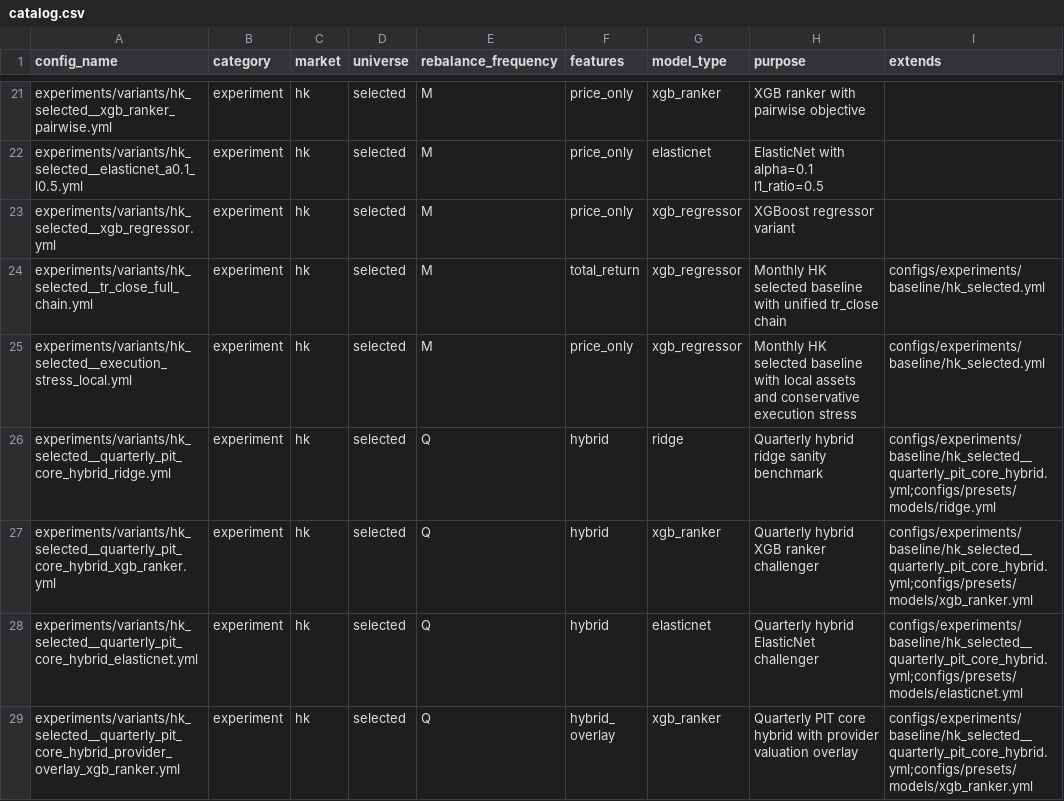
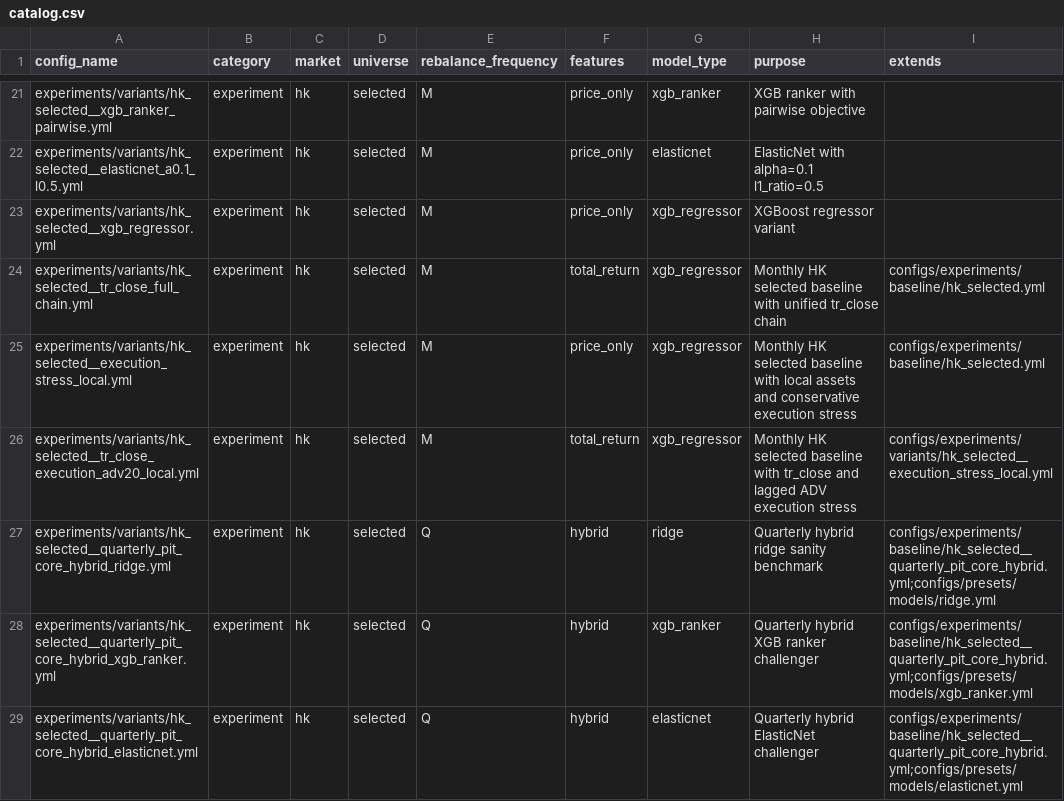
Before and after one commit to runchengxie/cross-sectional-trees, a CSV file: configs/catalog.csv, drawn as a sheet; only a part is shown, gaps mark what is left out; the shorter side is filled out with more unchanged rows.

```diff
--- a/configs/catalog.csv
+++ b/configs/catalog.csv
@@ -25,2 +25,3 @@ experiments/variants/hk_selected__tr_close_full_chain.yml,experiment,hk,selected
 experiments/variants/hk_selected__execution_stress_local.yml,experiment,hk,selected,M,price_only,xgb_regressor,Monthly HK selected baseline with local assets and conservative execution stress,configs/experiments/baseline/hk_selected.yml
+experiments/variants/hk_selected__tr_close_execution_adv20_local.yml,experiment,hk,selected,M,total_return,xgb_regressor,Monthly HK selected baseline with tr_close and lagged ADV execution stress,configs/experiments/variants/hk_selected__execution_stress_local.yml
 experiments/variants/hk_selected__quarterly_pit_core_hybrid_ridge.yml,experiment,hk,selected,Q,hybrid,ridge,Quarterly hybrid ridge sanity benchmark,configs/experiments/baseline/hk_selected__quarterly_pit_core_hybrid.yml;configs/presets/models/ridge.yml
```
Also changed, not shown: 5 other files.
